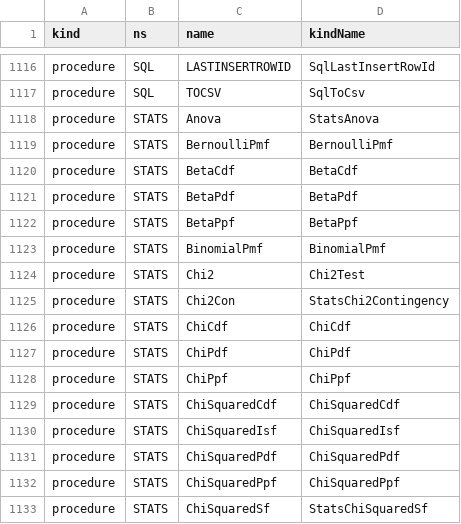
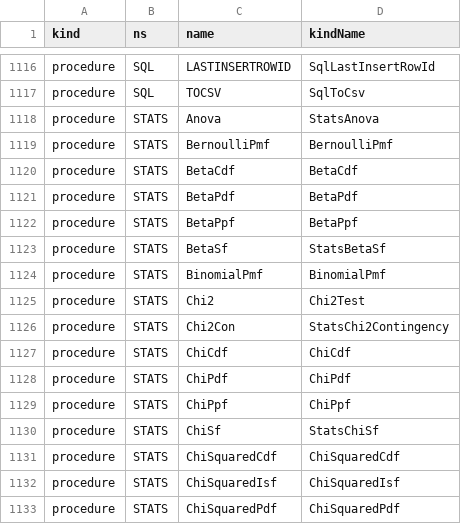
Before and after one commit to c-vision/GMBasic, a CSV file: GMBasicSharp/common/Registry/surface.csv, drawn as a sheet; only a part is shown, gaps mark what is left out; the shorter side is filled out with more unchanged rows.

```diff
--- a/GMBasicSharp/common/Registry/surface.csv
+++ b/GMBasicSharp/common/Registry/surface.csv
@@ -1122,2 +1122,3 @@ procedure,STATS,BetaPdf,BetaPdf
 procedure,STATS,BetaPpf,BetaPpf
+procedure,STATS,BetaSf,StatsBetaSf
 procedure,STATS,BinomialPmf,BinomialPmf
@@ -1128,2 +1129,3 @@ procedure,STATS,ChiPdf,ChiPdf
 procedure,STATS,ChiPpf,ChiPpf
+procedure,STATS,ChiSf,StatsChiSf
 procedure,STATS,ChiSquaredCdf,ChiSquaredCdf
```
Also changed, not shown: GMBasicSharp/common/Registry/stdlib_tokens.csv, GMBasicSharp/common/Registry/stdlib_tokens_unique.csv, 32 other files.
